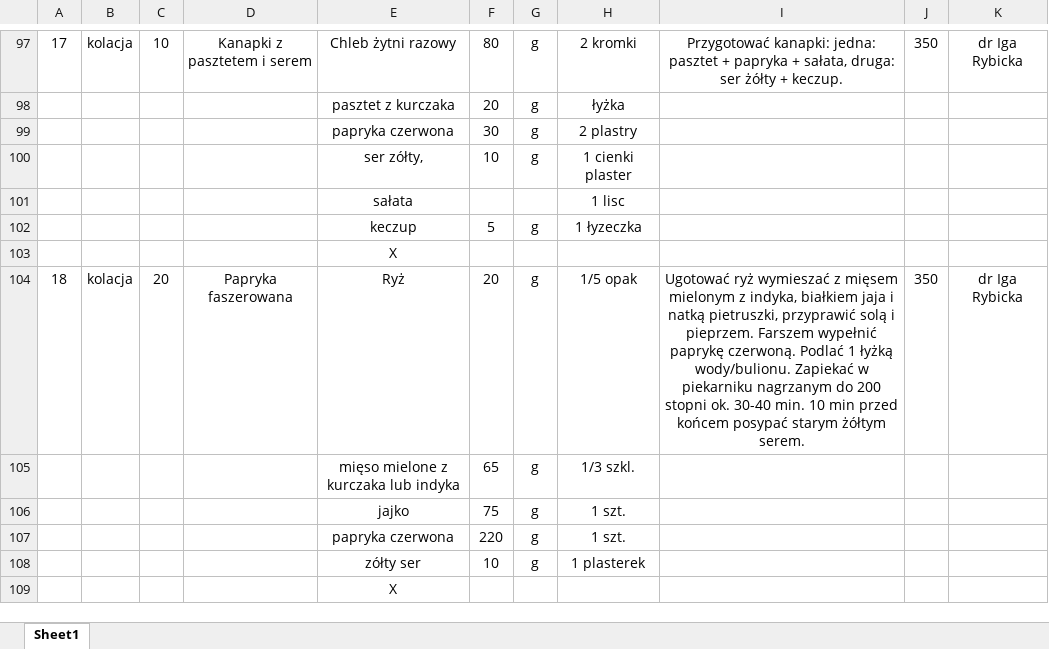
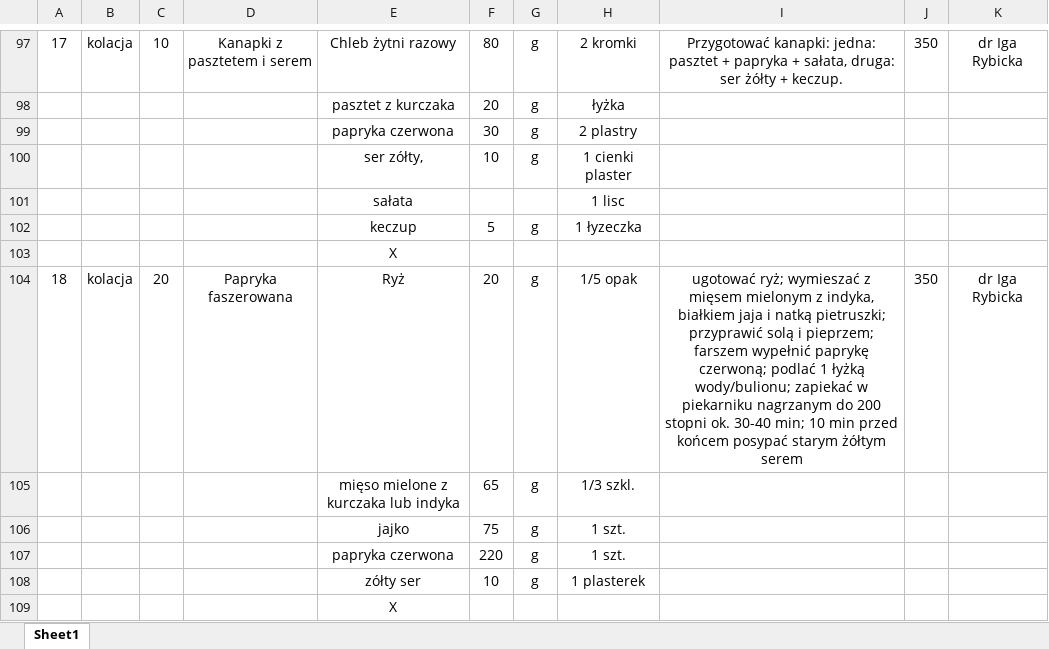
Before and after one commit to EatMeAll/EatMeAll, an Excel workbook: ExcelReader/src/main/resource/jadlospis2.xlsx, sheet Sheet1, drawn as a sheet; only a part is shown, gaps mark what is left out; values as stored, in another font and other column widths than the file's, no borders; the diff covers the shown part only; the diff names each change by its address in the sheet, - before the commit and + after, or states it on an @@ line.

```diff
--- a/ExcelReader/src/main/resource/jadlospis2.xlsx (sheet Sheet1)
+++ b/ExcelReader/src/main/resource/jadlospis2.xlsx (sheet Sheet1)
-I104: Ugotować ryż wymieszać z mięsem mielonym z indyka, białkiem jaja i natką pietruszki, przyprawić solą i pieprzem. Farszem wypełnić paprykę czerwoną. Podlać 1 łyżką wody/bulionu. Zapiekać w piekarniku nagrzanym do 200 stopni ok. 30-40 min. 10 min przed końcem posypać starym żółtym serem.
+I104: ugotować ryż; wymieszać z mięsem mielonym z indyka, białkiem jaja i natką pietruszki; przyprawić solą i pieprzem; farszem wypełnić paprykę czerwoną; podlać 1 łyżką wody/bulionu; zapiekać w piekarniku nagrzanym do 200 stopni ok. 30-40 min; 10 min przed końcem posypać starym żółtym serem
```
Also changed, not shown: 16 edited cells elsewhere in this sheet, 10 other files.
